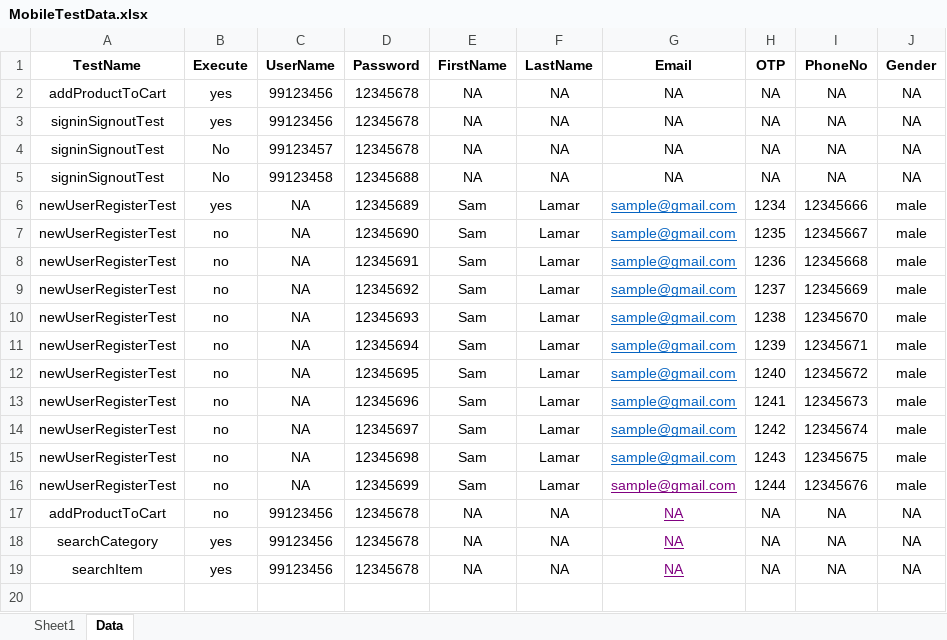
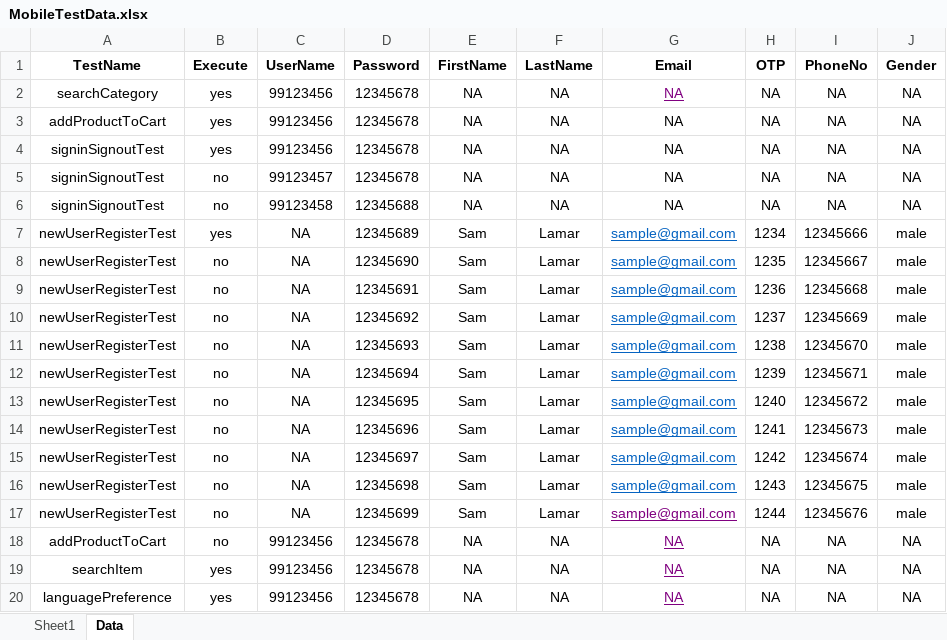
Before and after one commit to anmolnarwani16/zs-appium-automation, an Excel workbook: src/main/resources/excelFiles/MobileTestData.xlsx, sheet Data, drawn as a sheet; values as stored, in another font and other column widths than the file's, no borders; conditional formats not drawn; addresses are those after the commit; the diff names each change by its address in the sheet, - before the commit and + after, or states it on an @@ line.

Commit message:
Added Language Preference test

```diff
--- a/src/main/resources/excelFiles/MobileTestData.xlsx (sheet Data)
+++ b/src/main/resources/excelFiles/MobileTestData.xlsx (sheet Data)
@@ row 18 moved to row 2: searchCategory @@
-B5:B6 (Execute): No
+B5:B6 (Execute): no
+row 20: languagePreference | yes | 99123456 | 12345678 | NA | NA | NA | NA | NA | NA
```
Also changed, not shown: sheet Sheet1, 21 other files.
